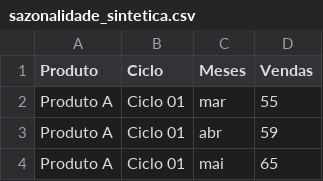
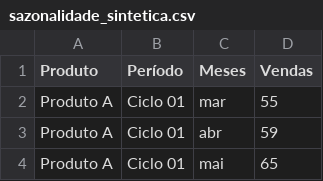
Before and after one commit to GabrAssis/estudo-sazonalidade-vendas, a CSV file: data/sazonalidade_sintetica.csv, drawn as a sheet; only a part is shown.

```diff
--- a/data/sazonalidade_sintetica.csv
+++ b/data/sazonalidade_sintetica.csv
@@ -1,2 +1,2 @@
-Produto,Ciclo,Meses,Vendas
+Produto,Período,Meses,Vendas
 Produto A,Ciclo 01,mar,55
```
Also changed, not shown: 15 other files.
